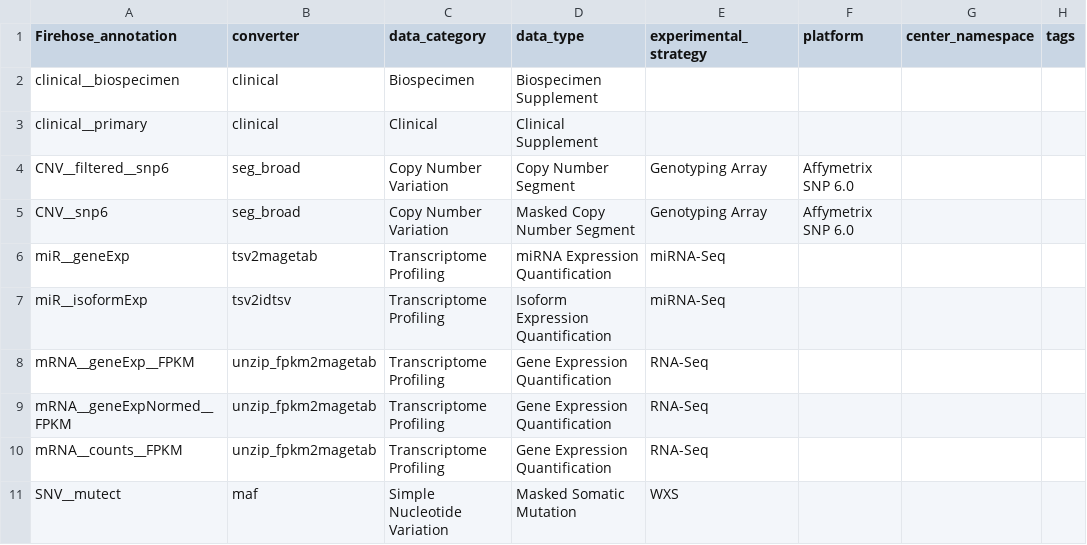
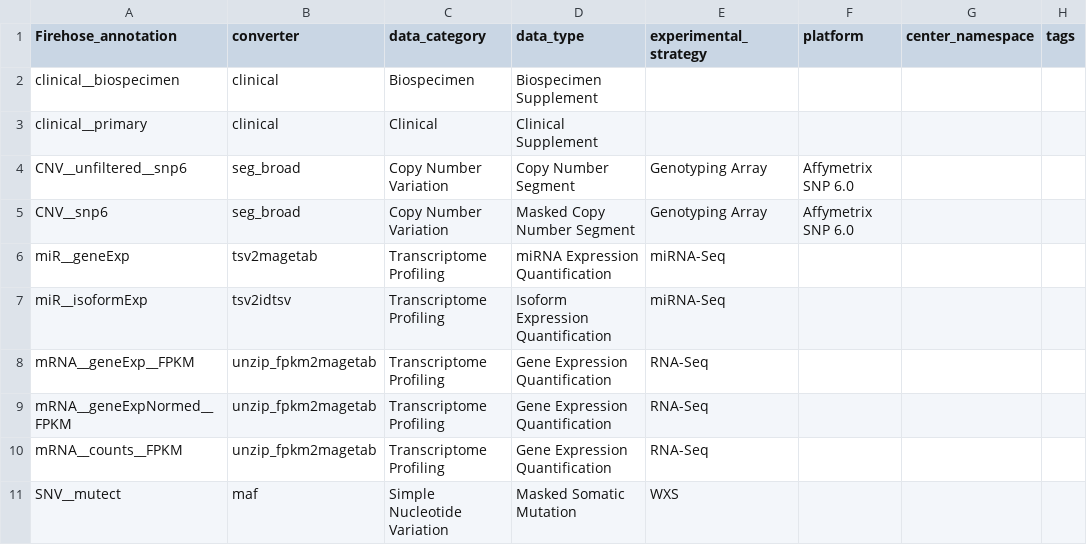
Before and after one commit to broadinstitute/gdctools, a TSV file: config/annotations_table.tsv, drawn as a sheet; only a part is shown; the diff names each change by its address in the sheet, - before the commit and + after, or states it on an @@ line.

Commit message:
Fix annotation name for CNV data

```diff
--- a/config/annotations_table.tsv
+++ b/config/annotations_table.tsv
-A4 (Firehose_annotation): CNV__filtered__snp6
+A4 (Firehose_annotation): CNV__unfiltered__snp6
```
